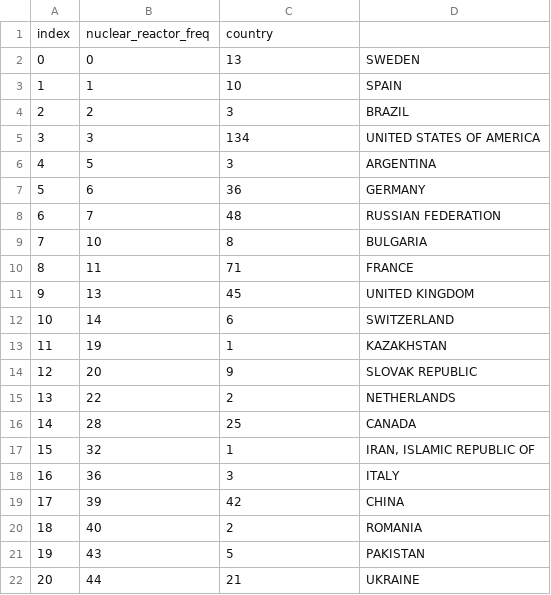
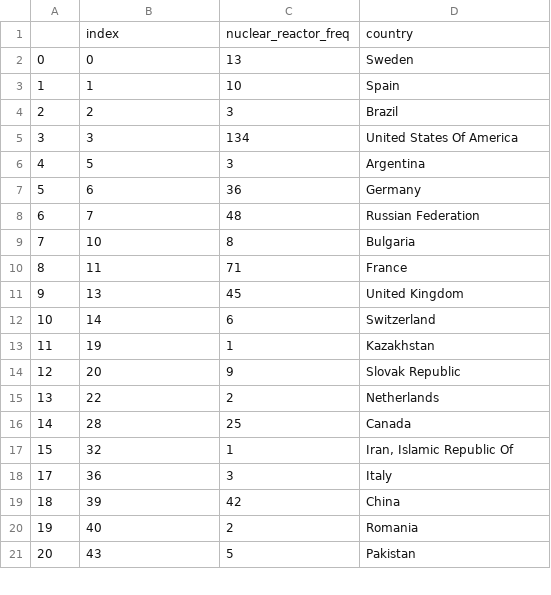
Before and after one commit to lee-jian-hui/FIT3179-stuff, a CSV file: country_and_reactor_freq.csv, drawn as a sheet; only a part is shown; the diff covers the shown part only.

```diff
--- a/country_and_reactor_freq.csv
+++ b/country_and_reactor_freq.csv
@@ -1,22 +1,21 @@
-index,nuclear_reactor_freq,country
-0,0,13,SWEDEN
-1,1,10,SPAIN
-2,2,3,BRAZIL
-3,3,134,UNITED STATES OF AMERICA
-4,5,3,ARGENTINA
-5,6,36,GERMANY
-6,7,48,RUSSIAN FEDERATION
-7,10,8,BULGARIA
-8,11,71,FRANCE
-9,13,45,UNITED KINGDOM
-10,14,6,SWITZERLAND
-11,19,1,KAZAKHSTAN
-12,20,9,SLOVAK REPUBLIC
-13,22,2,NETHERLANDS
-14,28,25,CANADA
-15,32,1,"IRAN, ISLAMIC REPUBLIC OF"
-16,36,3,ITALY
-17,39,42,CHINA
-18,40,2,ROMANIA
-19,43,5,PAKISTAN
-20,44,21,UKRAINE
+,index,nuclear_reactor_freq,country
+0,0,13,Sweden
+1,1,10,Spain
+2,2,3,Brazil
+3,3,134,United States Of America
+4,5,3,Argentina
+5,6,36,Germany
+6,7,48,Russian Federation
+7,10,8,Bulgaria
+8,11,71,France
+9,13,45,United Kingdom
+10,14,6,Switzerland
+11,19,1,Kazakhstan
+12,20,9,Slovak Republic
+13,22,2,Netherlands
+14,28,25,Canada
+15,32,1,"Iran, Islamic Republic Of"
+17,36,3,Italy
+18,39,42,China
+19,40,2,Romania
+20,43,5,Pakistan
```
Also changed, not shown: 8 added rows, 7 removed rows and 17 edited cells elsewhere in this file, 2 other files.
